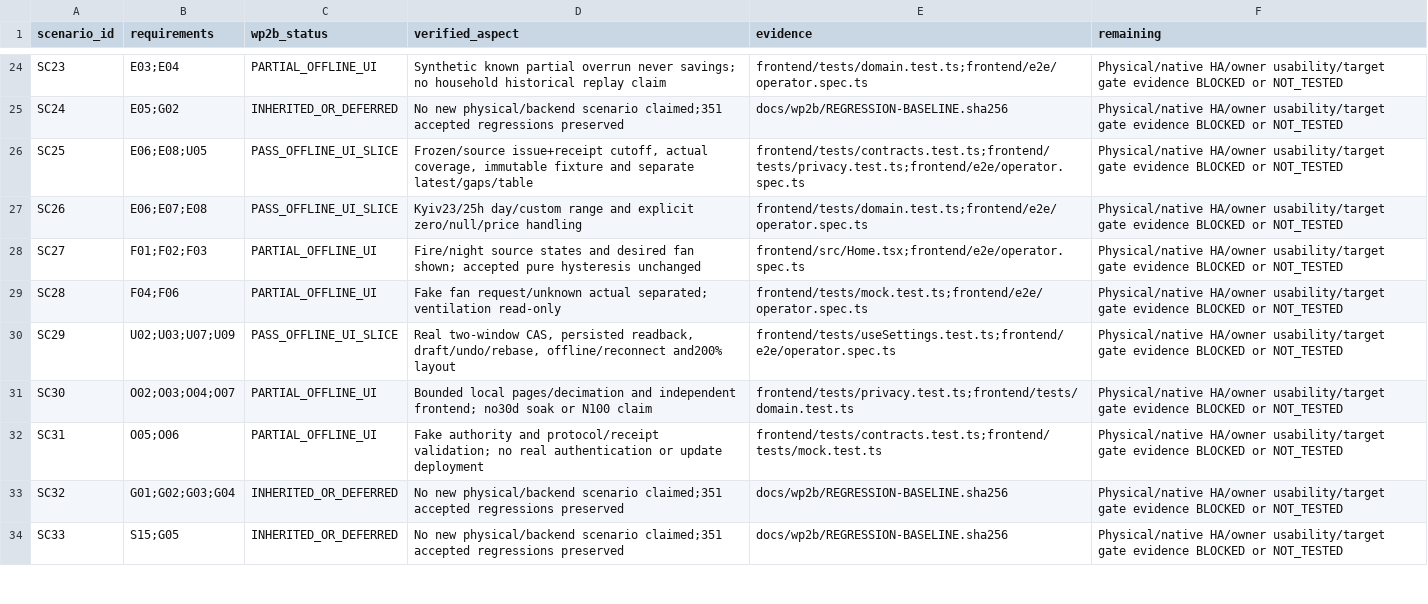
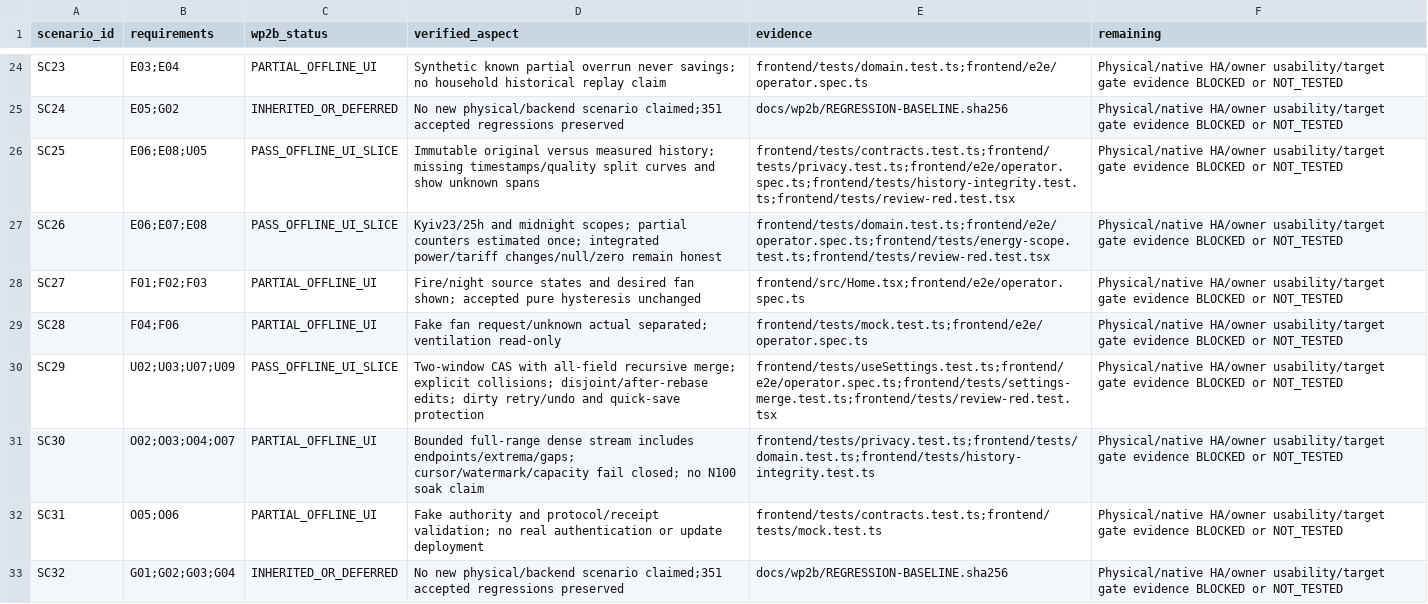
Before and after one commit to dragonidf/ha-heating-2, a CSV file: docs/wp2b/scenario-coverage.csv, drawn as a sheet; only a part is shown, gaps mark what is left out; the shorter side is filled out with more unchanged rows.

```diff
--- a/docs/wp2b/scenario-coverage.csv
+++ b/docs/wp2b/scenario-coverage.csv
@@ -25,8 +25,8 @@ SC23,E03;E04,PARTIAL_OFFLINE_UI,Synthetic known partial overrun never savings; n
 SC24,E05;G02,INHERITED_OR_DEFERRED,No new physical/backend scenario claimed;351 accepted regressions preserved,docs/wp2b/REGRESSION-BASELINE.sha256,Physical/native HA/owner usability/target gate evidence BLOCKED or NOT_TESTED
-SC25,E06;E08;U05,PASS_OFFLINE_UI_SLICE,"Frozen/source issue+receipt cutoff, actual coverage, immutable fixture and separate latest/gaps/table",frontend/tests/contracts.test.ts;frontend/tests/privacy.test.ts;frontend/e2e/operator.spec.ts,Physical/native HA/owner usability/target gate evidence BLOCKED or NOT_TESTED
-SC26,E06;E07;E08,PASS_OFFLINE_UI_SLICE,Kyiv23/25h day/custom range and explicit zero/null/price handling,frontend/tests/domain.test.ts;frontend/e2e/operator.spec.ts,Physical/native HA/owner usability/target gate evidence BLOCKED or NOT_TESTED
+SC25,E06;E08;U05,PASS_OFFLINE_UI_SLICE,Immutable original versus measured history; missing timestamps/quality split curves and show unknown spans,frontend/tests/contracts.test.ts;frontend/tests/privacy.test.ts;frontend/e2e/operator.spec.ts;frontend/tests/history-integrity.test.ts;frontend/tests/review-red.test.tsx,Physical/native HA/owner usability/target gate evidence BLOCKED or NOT_TESTED
+SC26,E06;E07;E08,PASS_OFFLINE_UI_SLICE,Kyiv23/25h and midnight scopes; partial counters estimated once; integrated power/tariff changes/null/zero remain honest,frontend/tests/domain.test.ts;frontend/e2e/operator.spec.ts;frontend/tests/energy-scope.test.ts;frontend/tests/review-red.test.tsx,Physical/native HA/owner usability/target gate evidence BLOCKED or NOT_TESTED
 SC27,F01;F02;F03,PARTIAL_OFFLINE_UI,Fire/night source states and desired fan shown; accepted pure hysteresis unchanged,frontend/src/Home.tsx;frontend/e2e/operator.spec.ts,Physical/native HA/owner usability/target gate evidence BLOCKED or NOT_TESTED
 SC28,F04;F06,PARTIAL_OFFLINE_UI,Fake fan request/unknown actual separated; ventilation read-only,frontend/tests/mock.test.ts;frontend/e2e/operator.spec.ts,Physical/native HA/owner usability/target gate evidence BLOCKED or NOT_TESTED
-SC29,U02;U03;U07;U09,PASS_OFFLINE_UI_SLICE,"Real two-window CAS, persisted readback, draft/undo/rebase, offline/reconnect and200% layout",frontend/tests/useSettings.test.ts;frontend/e2e/operator.spec.ts,Physical/native HA/owner usability/target gate evidence BLOCKED or NOT_TESTED
-SC30,O02;O03;O04;O07,PARTIAL_OFFLINE_UI,Bounded local pages/decimation and independent frontend; no30d soak or N100 claim,frontend/tests/privacy.test.ts;frontend/tests/domain.test.ts,Physical/native HA/owner usability/target gate evidence BLOCKED or NOT_TESTED
+SC29,U02;U03;U07;U09,PASS_OFFLINE_UI_SLICE,Two-window CAS with all-field recursive merge; explicit collisions; disjoint/after-rebase edits; dirty retry/undo and quick-save protection,frontend/tests/useSettings.test.ts;frontend/e2e/operator.spec.ts;frontend/tests/settings-merge.test.ts;frontend/tests/review-red.test.tsx,Physical/native HA/owner usability/target gate evidence BLOCKED or NOT_TESTED
+SC30,O02;O03;O04;O07,PARTIAL_OFFLINE_UI,Bounded full-range dense stream includes endpoints/extrema/gaps; cursor/watermark/capacity fail closed; no N100 soak claim,frontend/tests/privacy.test.ts;frontend/tests/domain.test.ts;frontend/tests/history-integrity.test.ts,Physical/native HA/owner usability/target gate evidence BLOCKED or NOT_TESTED
 SC31,O05;O06,PARTIAL_OFFLINE_UI,Fake authority and protocol/receipt validation; no real authentication or update deployment,frontend/tests/contracts.test.ts;frontend/tests/mock.test.ts,Physical/native HA/owner usability/target gate evidence BLOCKED or NOT_TESTED
```
Also changed, not shown: docs/wp2b/requirements-coverage.csv, 30 other files.
